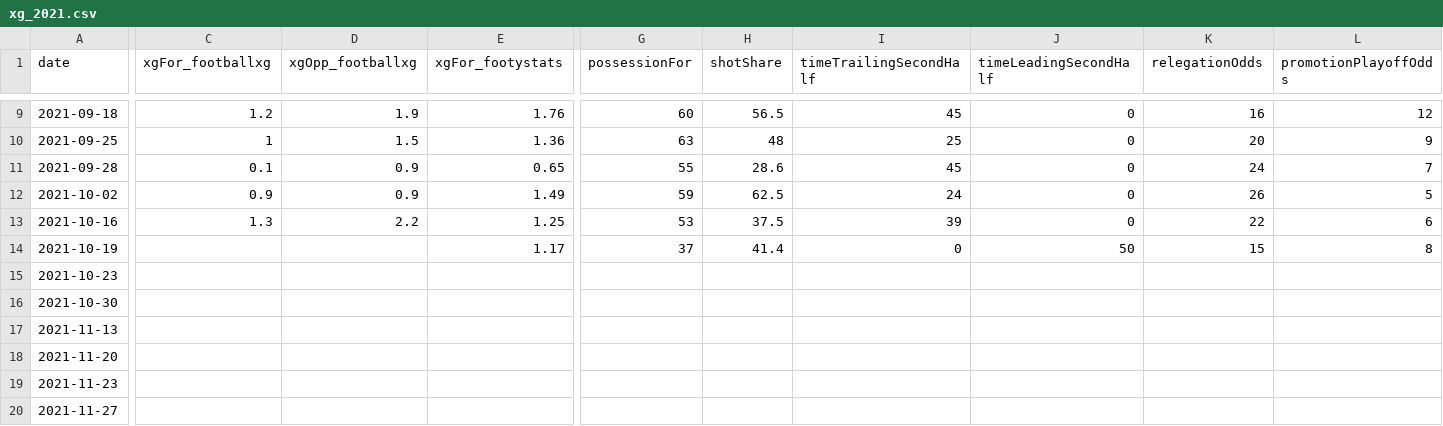
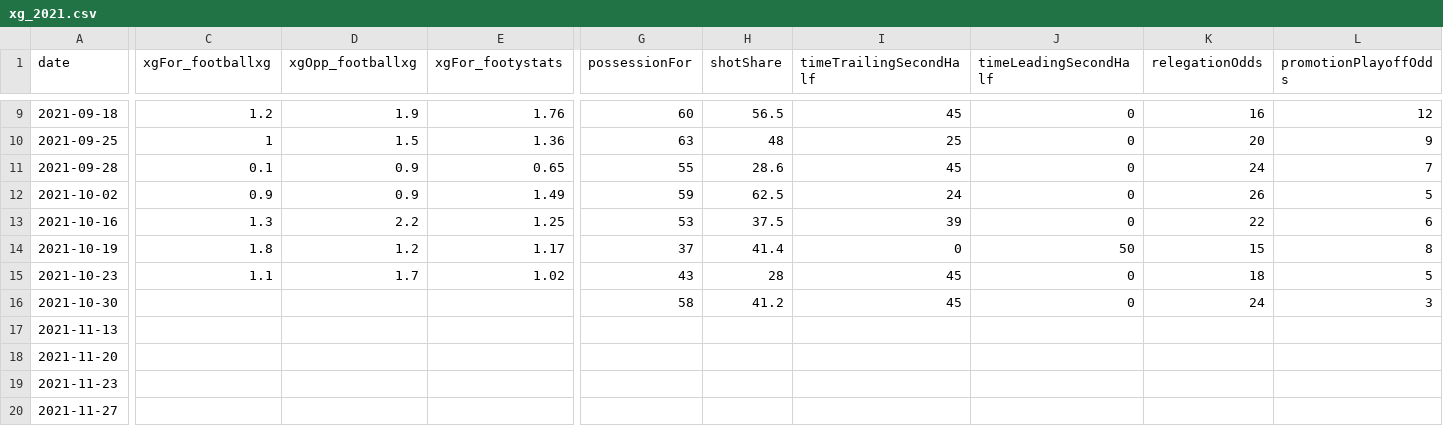
Before and after one commit to EMurray16/donsByTheNumbers, a CSV file: data/xg_2021.csv, drawn as a sheet; only a part is shown, gaps mark what is left out; the diff covers the shown part only; the diff names each change by its address in the sheet, - before the commit and + after, or states it on an @@ line.

Commit message:
data update with xG from Wigan and partial data from Cambridge United

```diff
--- a/data/xg_2021.csv
+++ b/data/xg_2021.csv
-C14 (xgFor_footballxg): (empty)
+C14 (xgFor_footballxg): 1.8
-D14 (xgOpp_footballxg): (empty)
+D14 (xgOpp_footballxg): 1.2
-C15 (xgFor_footballxg): (empty)
+C15 (xgFor_footballxg): 1.1
-D15 (xgOpp_footballxg): (empty)
+D15 (xgOpp_footballxg): 1.7
-E15 (xgFor_footystats): (empty)
+E15 (xgFor_footystats): 1.02
-G15 (possessionFor): (empty)
+G15 (possessionFor): 43
-H15 (shotShare): (empty)
+H15 (shotShare): 28
-I15:I16 (timeTrailingSecondHalf): (empty)
+I15:I16 (timeTrailingSecondHalf): 45
-J15:J16 (timeLeadingSecondHalf): (empty)
+J15:J16 (timeLeadingSecondHalf): 0
-K15 (relegationOdds): (empty)
+K15 (relegationOdds): 18
-L15 (promotionPlayoffOdds): (empty)
+L15 (promotionPlayoffOdds): 5
-G16 (possessionFor): (empty)
+G16 (possessionFor): 58
-H16 (shotShare): (empty)
+H16 (shotShare): 41.2
-K16 (relegationOdds): (empty)
+K16 (relegationOdds): 24
-L16 (promotionPlayoffOdds): (empty)
+L16 (promotionPlayoffOdds): 3
```
Also changed, not shown: 1 edited cell elsewhere in this file.
